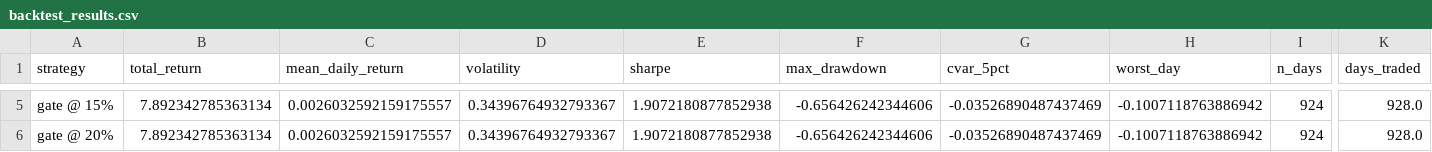
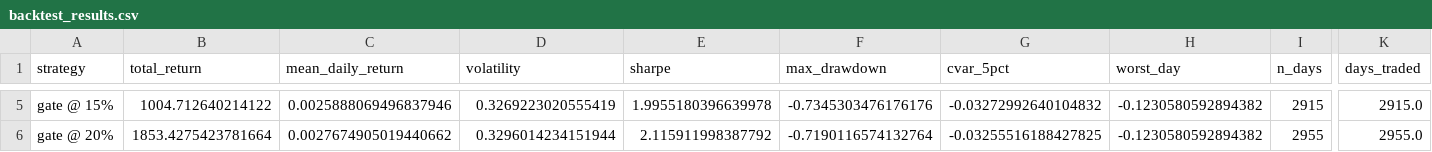
Before and after one commit to kyeongmin3256/tail-risk-gating, a CSV file: data/model_outputs/backtest_results.csv, drawn as a sheet; only a part is shown, gaps mark what is left out; the diff covers the shown part only; the diff names each change by its address in the sheet, - before the commit and + after, or states it on an @@ line.

```diff
--- a/data/model_outputs/backtest_results.csv
+++ b/data/model_outputs/backtest_results.csv
-B5 (total_return): 7.892342785363134
+B5 (total_return): 1004.712640214122
-C5 (mean_daily_return): 0.0026032592159175557
+C5 (mean_daily_return): 0.0025888069496837946
-D5 (volatility): 0.34396764932793367
+D5 (volatility): 0.3269223020555419
-E5 (sharpe): 1.9072180877852938
+E5 (sharpe): 1.9955180396639978
-F5 (max_drawdown): -0.656426242344606
+F5 (max_drawdown): -0.7345303476176176
-G5 (cvar_5pct): -0.03526890487437469
+G5 (cvar_5pct): -0.03272992640104832
-H5:H6 (worst_day): -0.1007118763886942
+H5:H6 (worst_day): -0.1230580592894382
-I5 (n_days): 924
+I5 (n_days): 2915
-K5 (days_traded): 928.0
+K5 (days_traded): 2915.0
-B6 (total_return): 7.892342785363134
+B6 (total_return): 1853.4275423781664
-C6 (mean_daily_return): 0.0026032592159175557
+C6 (mean_daily_return): 0.0027674905019440662
-D6 (volatility): 0.34396764932793367
+D6 (volatility): 0.3296014234151944
-E6 (sharpe): 1.9072180877852938
+E6 (sharpe): 2.115911998387792
-F6 (max_drawdown): -0.656426242344606
+F6 (max_drawdown): -0.7190116574132764
-G6 (cvar_5pct): -0.03526890487437469
+G6 (cvar_5pct): -0.03255516188427825
-I6 (n_days): 924
+I6 (n_days): 2955
-K6 (days_traded): 928.0
+K6 (days_traded): 2955.0
```
Also changed, not shown: 1 added row, 1 removed row and 60 edited cells elsewhere in this file, data/model_outputs/calibration_curve.csv, data/model_outputs/fold_stats.csv, 7 other files.
